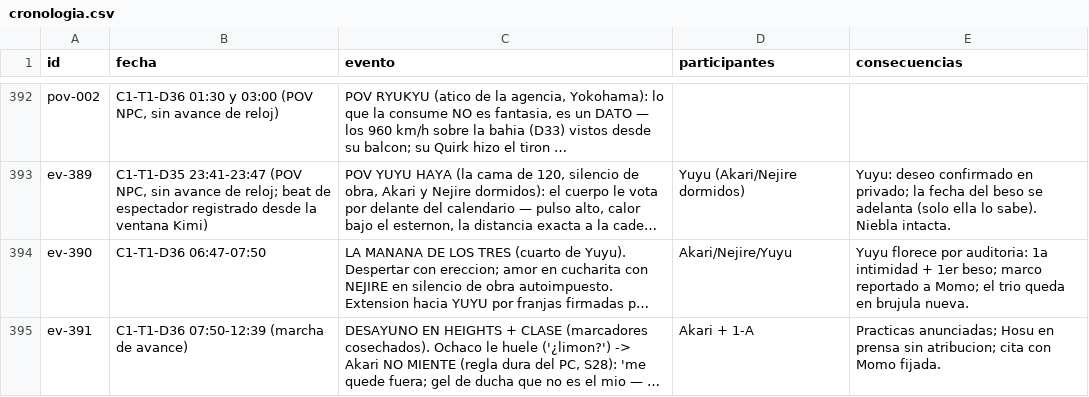
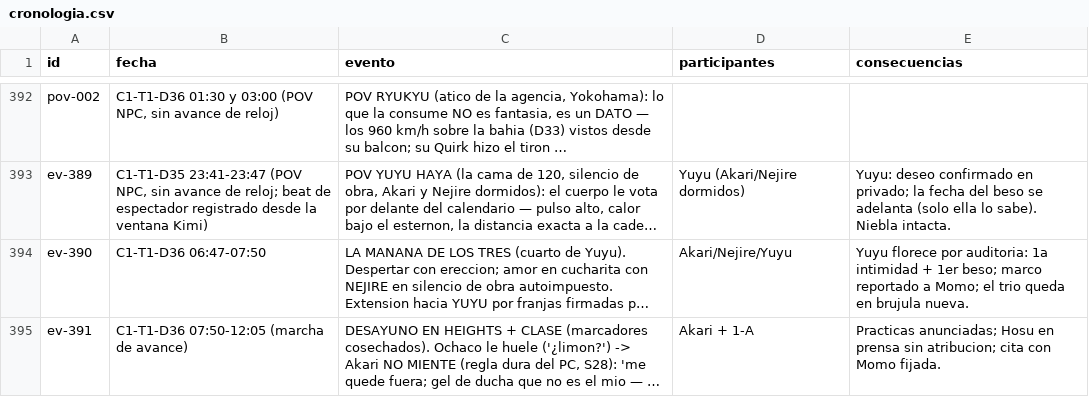
Before and after one commit to linusmandrake/rpg-myheroacademia-pc-pendiente, a CSV file: registros/cronologia.csv, drawn as a sheet; only a part is shown, gaps mark what is left out; long unchanged cells end in …; the diff covers the shown part only; the diff names each change by its address in the sheet, - before the commit and + after, or states it on an @@ line.

```diff
--- a/registros/cronologia.csv
+++ b/registros/cronologia.csv
-B395 (fecha): C1-T1-D36 07:50-12:39 (marcha de avance)
+B395 (fecha): C1-T1-D36 07:50-12:05 (marcha de avance)
```
Also changed, not shown: 3 edited cells elsewhere in this file, registros/equipo_pc.csv, registros/rutas_crecimiento.csv, 1 other file.
